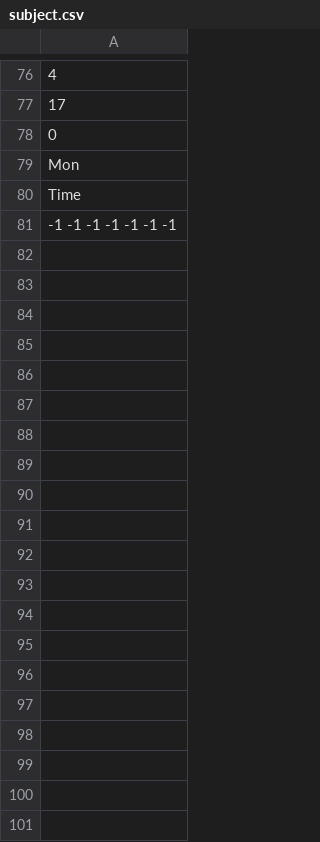
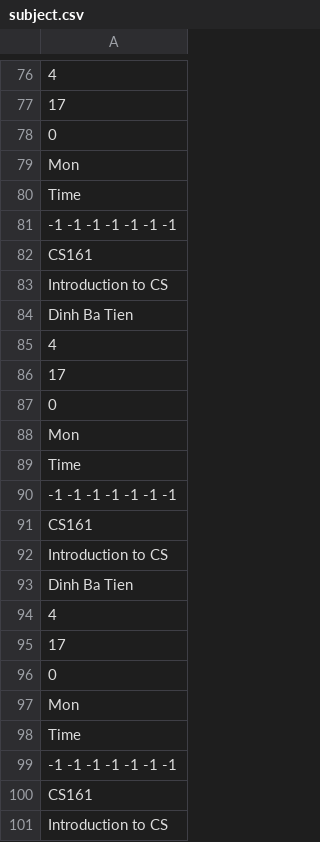
Before and after one commit to levinhthuanle/SFML, a CSV file: SFML/data/student/23CTT1/017/subject.csv, drawn as a sheet; only a part is shown, gaps mark what is left out; the diff covers the shown part only.

Commit message:
fix: Import Student List NEED HOT FIX: need to change subject's scores to std::string

```diff
--- a/SFML/data/student/23CTT1/017/subject.csv
+++ b/SFML/data/student/23CTT1/017/subject.csv
@@ -81 +81,21 @@ Time
 -1 -1 -1 -1 -1 -1 -1
+CS161
+Introduction to CS
+Dinh Ba Tien
+4
+17
+0
+Mon
+Time
+-1 -1 -1 -1 -1 -1 -1
+CS161
+Introduction to CS
+Dinh Ba Tien
+4
+17
+0
+Mon
+Time
+-1 -1 -1 -1 -1 -1 -1
+CS161
+Introduction to CS
```
Also changed, not shown: 115 added rows elsewhere in this file, SFML/data/student/23CTT1/011/subject.csv, SFML/data/student/23CTT1/013/subject.csv, 27 other files.
